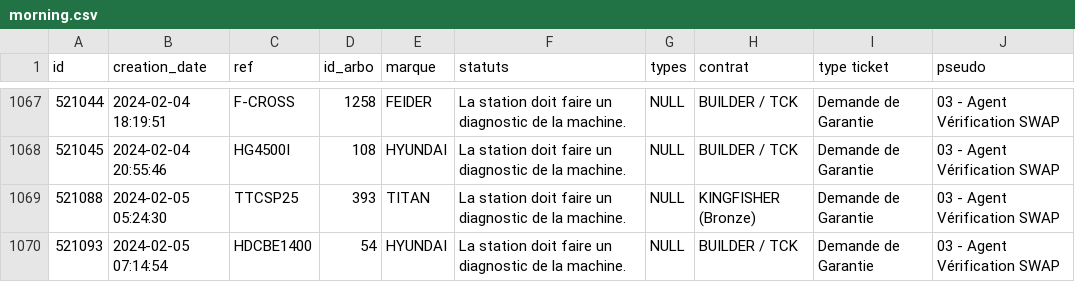
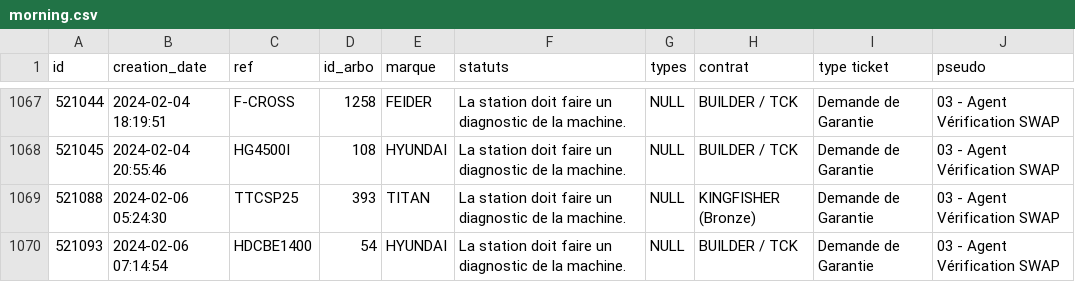
Before and after one commit to IT-JONCTION/gamzat-app, a CSV file: db/morning.csv, drawn as a sheet; only a part is shown, gaps mark what is left out.

```diff
--- a/db/morning.csv
+++ b/db/morning.csv
@@ -1068,3 +1068,3 @@ id,creation_date,ref,id_arbo,marque,statuts,types,contrat,"type ticket",pseudo
 521045,"2024-02-04 20:55:46",HG4500I,108,HYUNDAI,"La station doit faire un diagnostic de la machine.",NULL,"BUILDER / TCK","Demande de Garantie","03 - Agent Vérification SWAP"
-521088,"2024-02-05 05:24:30",TTCSP25,393,TITAN,"La station doit faire un diagnostic de la machine.",NULL,"KINGFISHER (Bronze)","Demande de Garantie","03 - Agent Vérification SWAP"
-521093,"2024-02-05 07:14:54",HDCBE1400,54,HYUNDAI,"La station doit faire un diagnostic de la machine.",NULL,"BUILDER / TCK","Demande de Garantie","03 - Agent Vérification SWAP"
+521088,"2024-02-06 05:24:30",TTCSP25,393,TITAN,"La station doit faire un diagnostic de la machine.",NULL,"KINGFISHER (Bronze)","Demande de Garantie","03 - Agent Vérification SWAP"
+521093,"2024-02-06 07:14:54",HDCBE1400,54,HYUNDAI,"La station doit faire un diagnostic de la machine.",NULL,"BUILDER / TCK","Demande de Garantie","03 - Agent Vérification SWAP"
```
Also changed, not shown: db/evening.csv, 15 other files.
